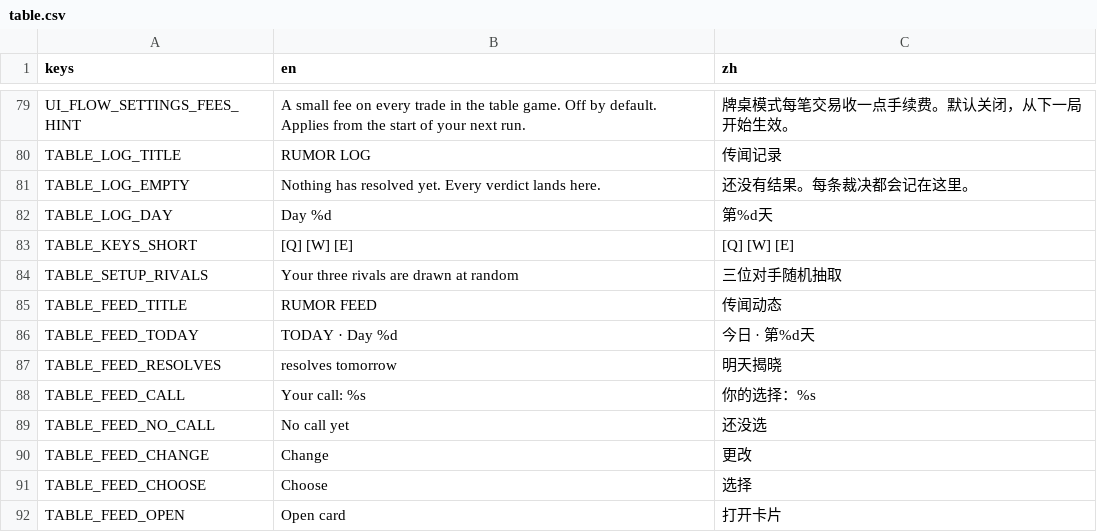
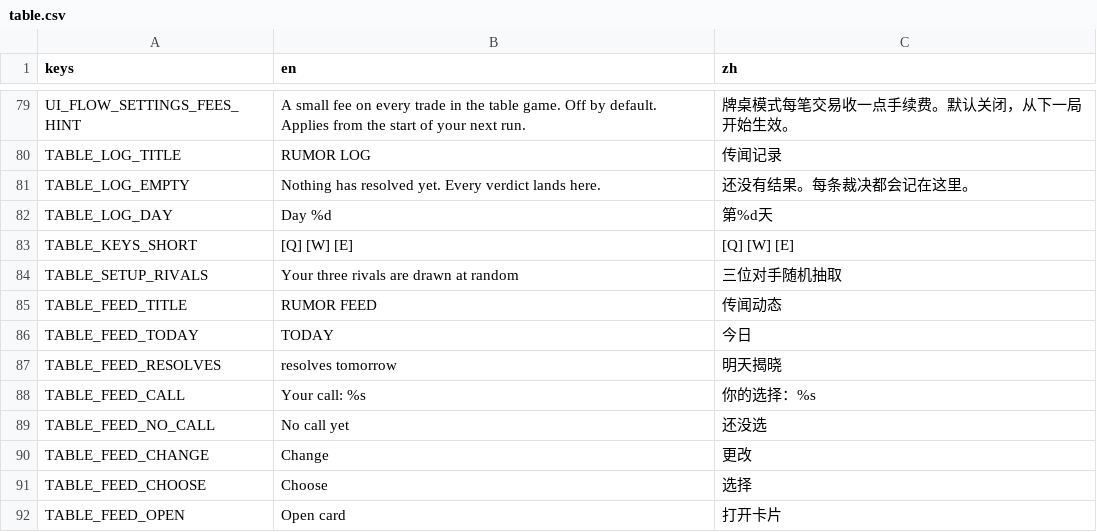
Before and after one commit to littenduck/stock-simulator, a CSV file: localization/table.csv, drawn as a sheet; only a part is shown, gaps mark what is left out.

```diff
--- a/localization/table.csv
+++ b/localization/table.csv
@@ -87,3 +87,3 @@ TABLE_SETUP_RIVALS,Your three rivals are drawn at random,三位对手随机抽
 TABLE_FEED_TITLE,RUMOR FEED,传闻动态
-TABLE_FEED_TODAY,TODAY · Day %d,今日 · 第%d天
+TABLE_FEED_TODAY,TODAY,今日
 TABLE_FEED_RESOLVES,resolves tomorrow,明天揭晓
```
Also changed, not shown: 8 other files.
